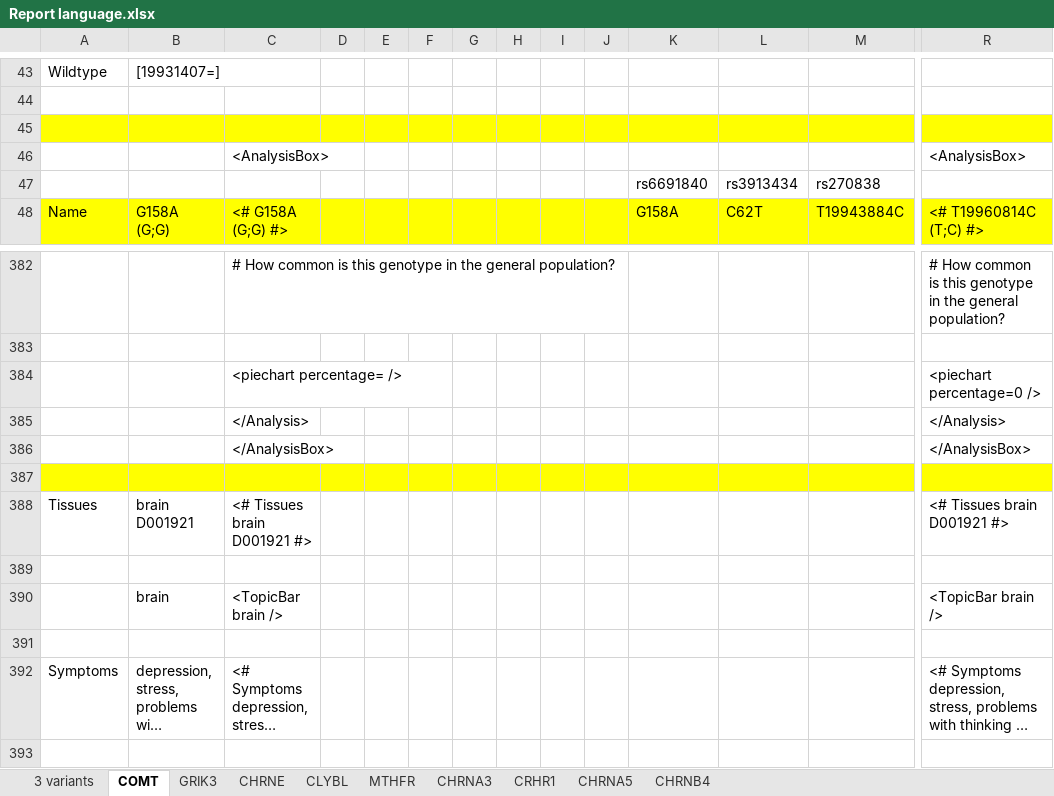
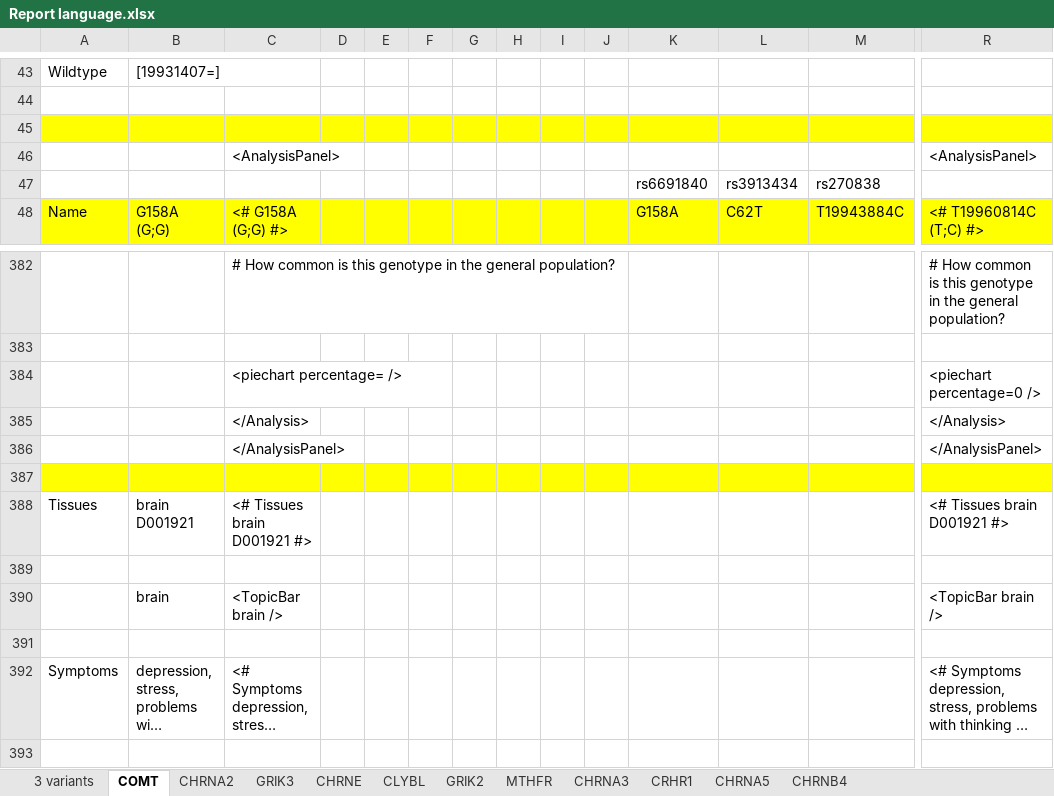
Before and after one commit to precisely/gene-panel-curation, an Excel workbook: doc/hupf/Report language.xlsx, sheet COMT, drawn as a sheet; only a part is shown, gaps mark what is left out; long unchanged cells end in …; values as stored, in another font and other column widths than the file's, no borders; removed rows and columns are numbered as before the commit, all else as after; rows hold the shown columns only; the diff names each change by its address in the sheet, - before the commit and + after, or states it on an @@ line.

```diff
--- a/doc/hupf/Report language.xlsx (sheet COMT)
+++ b/doc/hupf/Report language.xlsx (sheet COMT)
+sheet tab: CHRNA2
+sheet tab: GRIK2
-row 46:  |  | <AnalysisBox> |  |  |  |  |  |  |  |  |  |  | <AnalysisBox>
+row 46:  |  | <AnalysisPanel> |  |  |  |  |  |  |  |  |  |  | <AnalysisPanel>
-row 386:  |  | </AnalysisBox> |  |  |  |  |  |  |  |  |  |  | </AnalysisBox>
+row 386:  |  | </AnalysisPanel> |  |  |  |  |  |  |  |  |  |  | </AnalysisPanel>
```
Also changed, not shown: sheet CRHR1, sheet CLYBL, sheet MTHFR, sheet CHRNE, sheet GRIK3, sheet CHRNA3, 3 more sheets, 2 other files.
